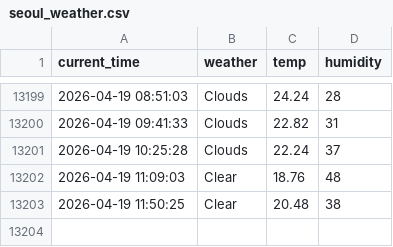
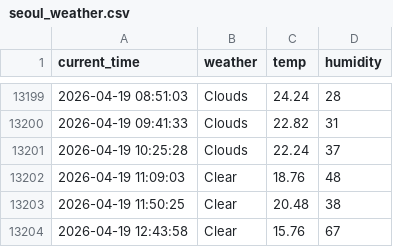
Before and after one commit to simjaehoon1/seoul_weather_5m, a CSV file: seoul_weather.csv, drawn as a sheet; only a part is shown, gaps mark what is left out; the diff names each change by its address in the sheet, - before the commit and + after, or states it on an @@ line.

```diff
--- a/seoul_weather.csv
+++ b/seoul_weather.csv
+row 13204: 2026-04-19 12:43:58 | Clear | 15.76 | 67
```
